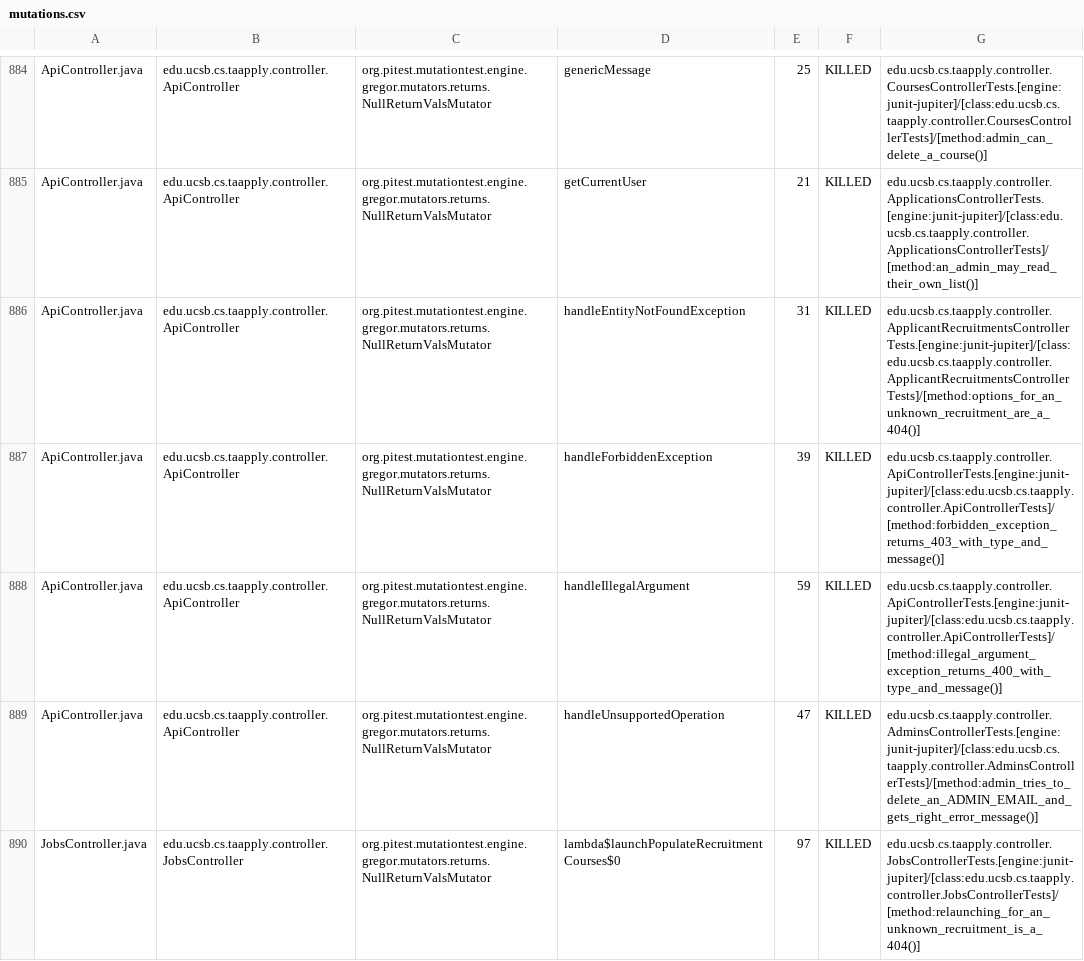
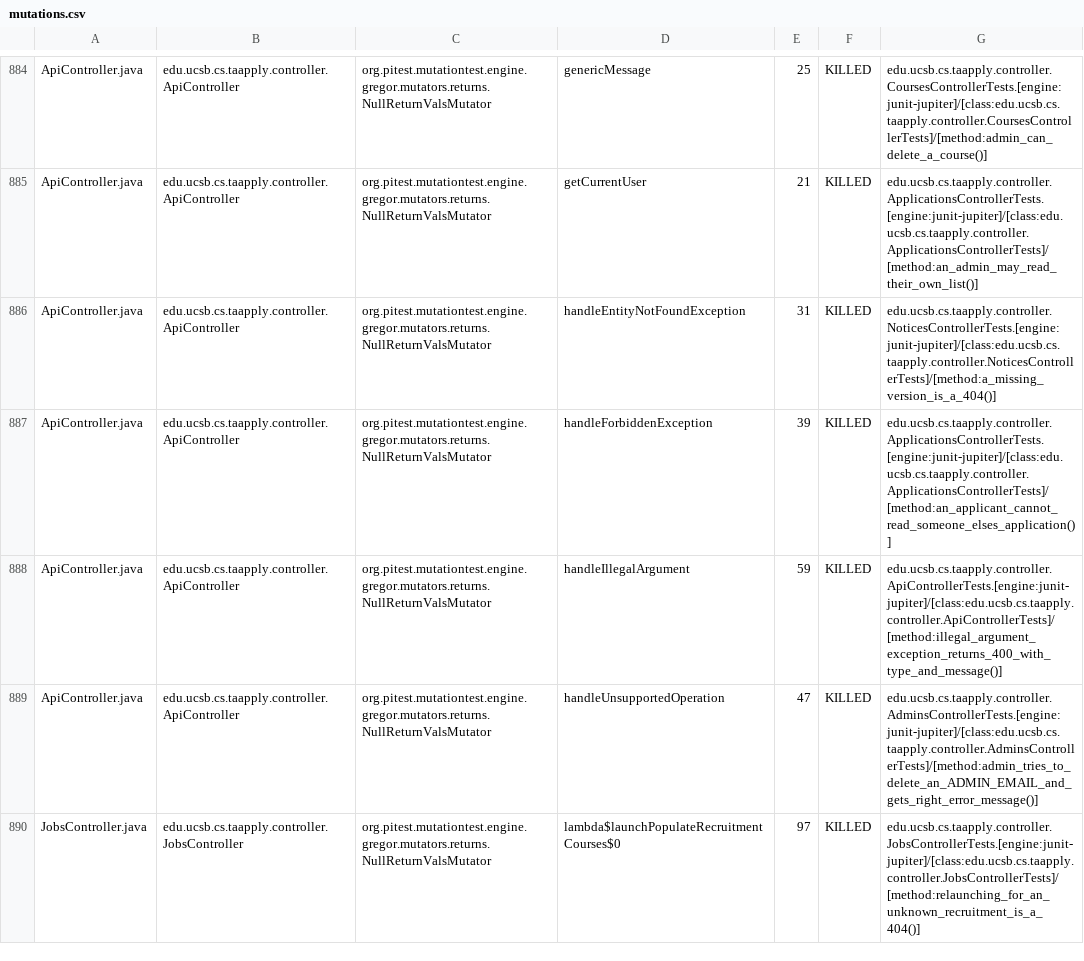
Before and after one commit to ucsb-cs156/proj-ta-apply, a CSV file: prs/85/pitest/mutations.csv, drawn as a sheet; only a part is shown, gaps mark what is left out; the diff covers the shown part only.

Commit message:
Deploying to gh-pages from @ ucsb-cs156/proj-ta-apply@6dd48e5bf73e94dadccd6a531831e26428f47fb1 🚀

```diff
--- a/prs/85/pitest/mutations.csv
+++ b/prs/85/pitest/mutations.csv
@@ -885,4 +885,4 @@ ApiController.java,edu.ucsb.cs.taapply.controller.ApiController,org.pitest.mutat
 ApiController.java,edu.ucsb.cs.taapply.controller.ApiController,org.pitest.mutationtest.engine.gregor.mutators.returns.NullReturnValsMutator,getCurrentUser,21,KILLED,edu.ucsb.cs.taapply.controller.ApplicationsControllerTests.[engine:junit-jupiter]/[class:edu.ucsb.cs.taapply.controller.ApplicationsControllerTests]/[method:an_admin_may_read_their_own_list()]
-ApiController.java,edu.ucsb.cs.taapply.controller.ApiController,org.pitest.mutationtest.engine.gregor.mutators.returns.NullReturnValsMutator,handleEntityNotFoundException,31,KILLED,edu.ucsb.cs.taapply.controller.ApplicantRecruitmentsControllerTests.[engine:junit-jupiter]/[class:edu.ucsb.cs.taapply.controller.ApplicantRecruitmentsControllerTests]/[method:options_for_an_unknown_recruitment_are_a_404()]
-ApiController.java,edu.ucsb.cs.taapply.controller.ApiController,org.pitest.mutationtest.engine.gregor.mutators.returns.NullReturnValsMutator,handleForbiddenException,39,KILLED,edu.ucsb.cs.taapply.controller.ApiControllerTests.[engine:junit-jupiter]/[class:edu.ucsb.cs.taapply.controller.ApiControllerTests]/[method:forbidden_exception_returns_403_with_type_and_message()]
+ApiController.java,edu.ucsb.cs.taapply.controller.ApiController,org.pitest.mutationtest.engine.gregor.mutators.returns.NullReturnValsMutator,handleEntityNotFoundException,31,KILLED,edu.ucsb.cs.taapply.controller.NoticesControllerTests.[engine:junit-jupiter]/[class:edu.ucsb.cs.taapply.controller.NoticesControllerTests]/[method:a_missing_version_is_a_404()]
+ApiController.java,edu.ucsb.cs.taapply.controller.ApiController,org.pitest.mutationtest.engine.gregor.mutators.returns.NullReturnValsMutator,handleForbiddenException,39,KILLED,edu.ucsb.cs.taapply.controller.ApplicationsControllerTests.[engine:junit-jupiter]/[class:edu.ucsb.cs.taapply.controller.ApplicationsControllerTests]/[method:an_applicant_cannot_read_someone_elses_application()]
 ApiController.java,edu.ucsb.cs.taapply.controller.ApiController,org.pitest.mutationtest.engine.gregor.mutators.returns.NullReturnValsMutator,handleIllegalArgument,59,KILLED,edu.ucsb.cs.taapply.controller.ApiControllerTests.[engine:junit-jupiter]/[class:edu.ucsb.cs.taapply.controller.ApiControllerTests]/[method:illegal_argument_exception_returns_400_with_type_and_message()]
```
Also changed, not shown: 1 added row, 1 removed row and 68 edited cells elsewhere in this file, 45 other files.
